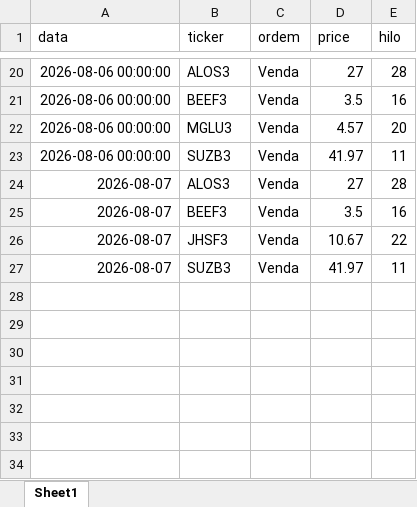
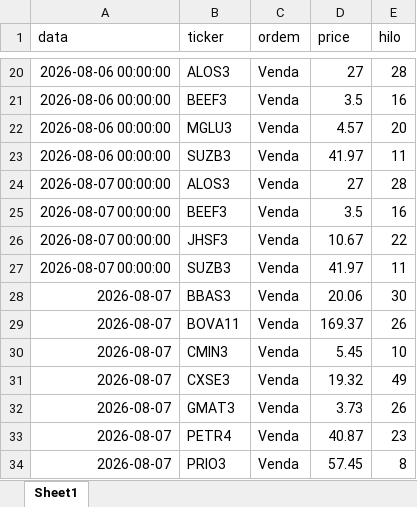
Before and after one commit to fpinto0416/hilo, an Excel workbook: historico_ordens.xlsx, sheet Sheet1, drawn as a sheet; only a part is shown, gaps mark what is left out; values as stored, in another font and other column widths than the file's, no borders; the diff names each change by its address in the sheet, - before the commit and + after, or states it on an @@ line.

```diff
--- a/historico_ordens.xlsx (sheet Sheet1)
+++ b/historico_ordens.xlsx (sheet Sheet1)
-A24:A27 (data): 2026-08-07
+A24:A27 (data): 2026-08-07 00:00:00
+row 28: 2026-08-07 | BBAS3 | Venda | 20.06 | 30
+row 29: 2026-08-07 | BOVA11 | Venda | 169.37 | 26
+row 30: 2026-08-07 | CMIN3 | Venda | 5.45 | 10
+row 31: 2026-08-07 | CXSE3 | Venda | 19.32 | 49
+row 32: 2026-08-07 | GMAT3 | Venda | 3.73 | 26
+row 33: 2026-08-07 | PETR4 | Venda | 40.87 | 23
+row 34: 2026-08-07 | PRIO3 | Venda | 57.45 | 8
```
